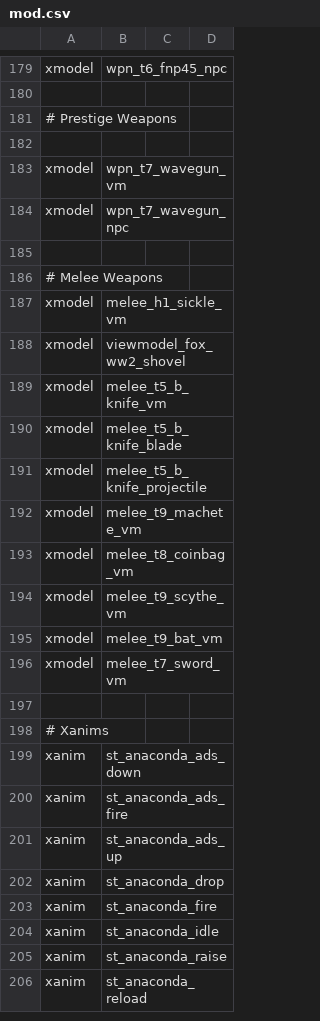
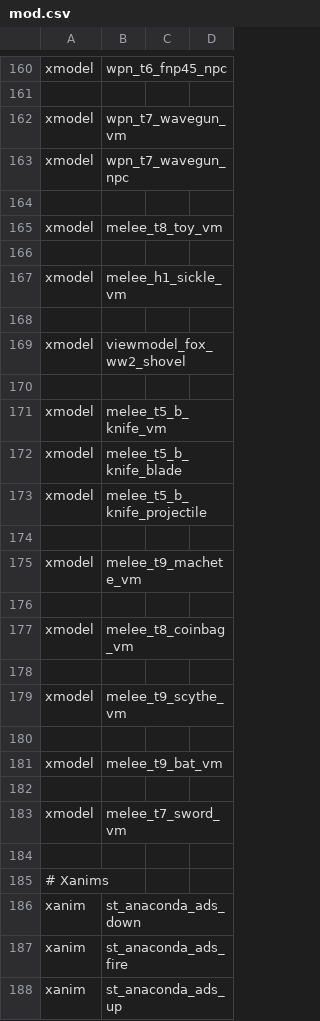
Before and after one commit to Jaxofw/IW3-Deathrun, a CSV file: mod.csv, drawn as a sheet; only a part is shown, gaps mark what is left out; the shorter side is filled out with more unchanged rows; the diff covers the shown part only.

Commit message:
Added VIP melee weapon

```diff
--- a/mod.csv
+++ b/mod.csv
@@ -180,4 +161,2 @@ xmodel,wpn_t6_fnp45_npc
 
-# Prestige Weapons
-
 xmodel,wpn_t7_wavegun_vm
@@ -185,5 +164,8 @@ xmodel,wpn_t7_wavegun_npc
 
-# Melee Weapons
+xmodel,melee_t8_toy_vm
+
 xmodel,melee_h1_sickle_vm
+
 xmodel,viewmodel_fox_ww2_shovel
+
 xmodel,melee_t5_b_knife_vm
@@ -191,6 +173,11 @@ xmodel,melee_t5_b_knife_blade
 xmodel,melee_t5_b_knife_projectile
+
 xmodel,melee_t9_machete_vm
+
 xmodel,melee_t8_coinbag_vm
+
 xmodel,melee_t9_scythe_vm
+
 xmodel,melee_t9_bat_vm
+
 xmodel,melee_t7_sword_vm
```
Also changed, not shown: 11 added rows and 20 removed rows elsewhere in this file, mp/jumperTable.csv, 29 other files.
